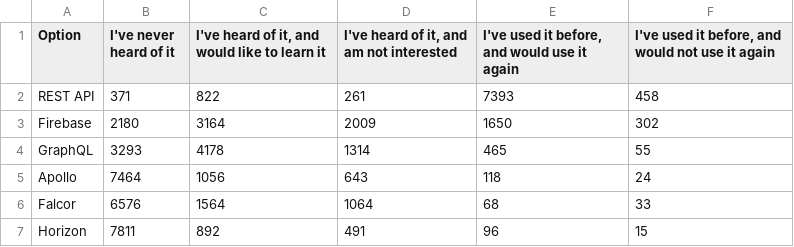
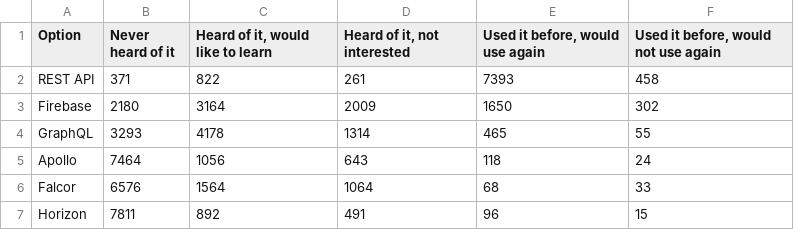
Before and after one commit to Devographics/StateOfJS-legacy, a CSV file: data/api/results.csv, drawn as a sheet.

```diff
--- a/data/api/results.csv
+++ b/data/api/results.csv
@@ -1,2 +1,2 @@
-Option,I've never heard of it,"I've heard of it, and would like to learn it","I've heard of it, and am not interested","I've used it before, and would use it again","I've used it before, and would not use it again"
+Option,"Never heard of it","Heard of it, would like to learn","Heard of it, not interested","Used it before, would use again","Used it before, would not use again"
 REST API,371,822,261,7393,458
```
Also changed, not shown: data/buildtools/results.csv, data/css/results.csv, 20 other files.
